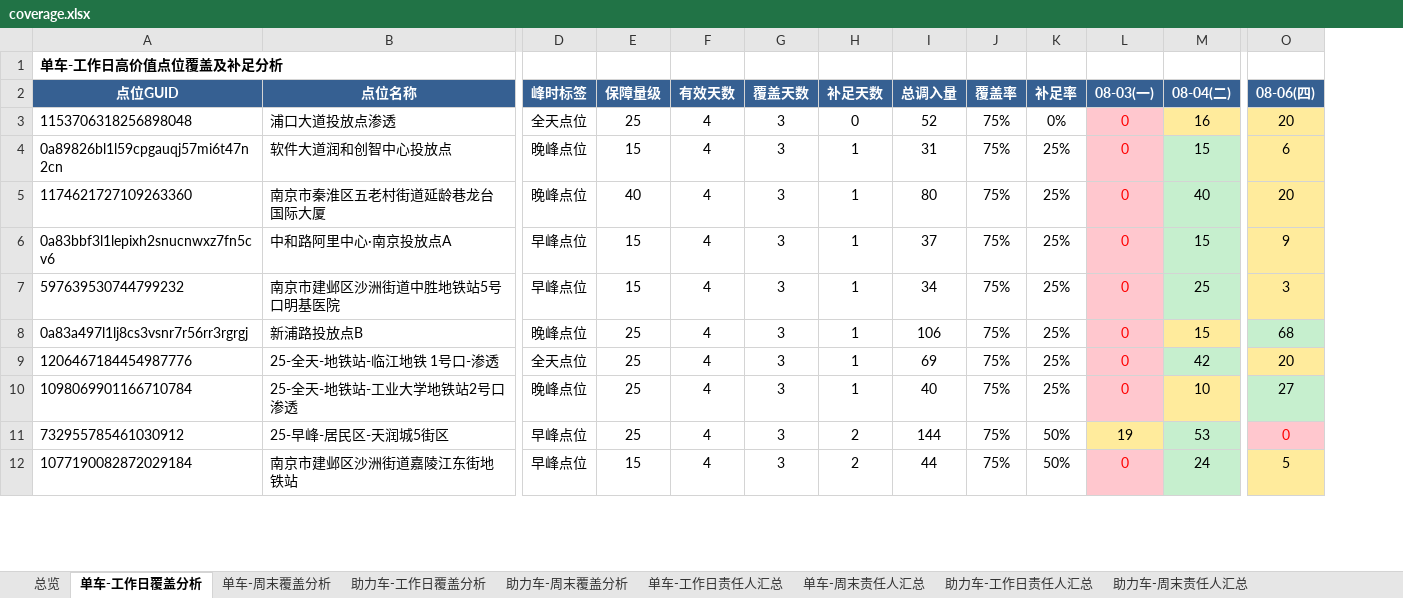
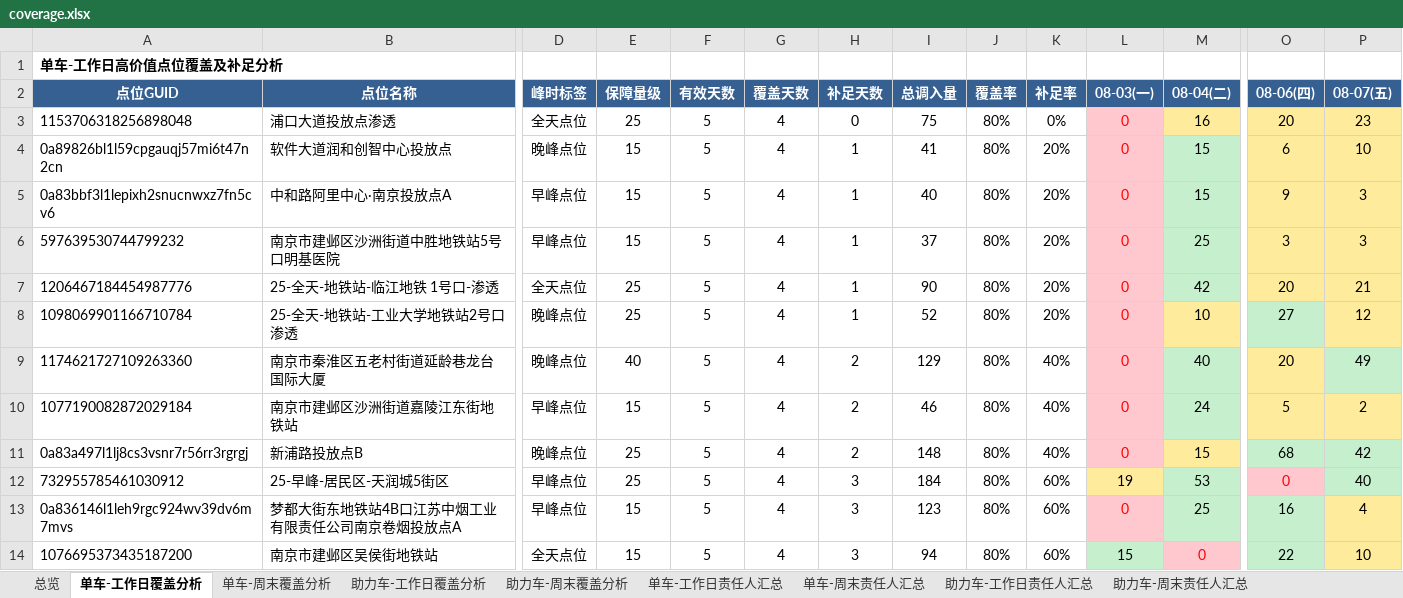
Before and after one commit to Zoey-1214/daily-report, an Excel workbook: coverage.xlsx, sheet 单车-工作日覆盖分析, drawn as a sheet; only a part is shown, gaps mark what is left out; values as stored, in another font and other column widths than the file's, no borders; removed rows and columns are numbered as before the commit, all else as after; rows hold the shown columns only; the diff covers the shown part only; the diff names each change by its address in the sheet, - before the commit and + after, or states it on an @@ line.

```diff
--- a/coverage.xlsx (sheet 单车-工作日覆盖分析)
+++ b/coverage.xlsx (sheet 单车-工作日覆盖分析)
+column P (08-07(五)), rows 3-8: 23 | 10 | 3 | 3 | 21 | 12; row 10: 2
-F3:F4 (有效天数): 4
+F3:F4 (有效天数): 5
-G3:G4 (覆盖天数): 3
+G3:G4 (覆盖天数): 4
-I3 (总调入量): 52
+I3 (总调入量): 75
-J3:J4 (覆盖率): 75%
+J3:J4 (覆盖率): 80%
-I4 (总调入量): 31
+I4 (总调入量): 41
-K4 (补足率): 25%
+K4 (补足率): 20%
-row 5: 1174621727109263360 | 南京市秦淮区五老村街道延龄巷龙台国际大厦 | 晚峰点位 | 40 | 4 | 3 | 1 | 80 | 75% | 25% | 0 | 40 | 20
-F5:F6 (有效天数): 4
+F5:F6 (有效天数): 5
-G5:G6 (覆盖天数): 3
+G5:G6 (覆盖天数): 4
-I5 (总调入量): 37
+I5 (总调入量): 40
-J5:J6 (覆盖率): 75%
+J5:J6 (覆盖率): 80%
-K5:K6 (补足率): 25%
+K5:K6 (补足率): 20%
-I6 (总调入量): 34
+I6 (总调入量): 37
-row 8: 0a83a497l1lj8cs3vsnr7r56rr3rgrgj | 新浦路投放点B | 晚峰点位 | 25 | 4 | 3 | 1 | 106 | 75% | 25% | 0 | 15 | 68
-F7:F8 (有效天数): 4
+F7:F8 (有效天数): 5
-G7:G8 (覆盖天数): 3
+G7:G8 (覆盖天数): 4
-I7 (总调入量): 69
+I7 (总调入量): 90
-J7:J8 (覆盖率): 75%
+J7:J8 (覆盖率): 80%
-K7:K8 (补足率): 25%
+K7:K8 (补足率): 20%
-I8 (总调入量): 40
+I8 (总调入量): 52
-row 11: 732955785461030912 | 25-早峰-居民区-天润城5街区 | 早峰点位 | 25 | 4 | 3 | 2 | 144 | 75% | 50% | 19 | 53 | 0
+row 9: 1174621727109263360 | 南京市秦淮区五老村街道延龄巷龙台国际大厦 | 晚峰点位 | 40 | 5 | 4 | 2 | 129 | 80% | 40% | 0 | 40 | 20 | 49
-F10 (有效天数): 4
+F10 (有效天数): 5
-G10 (覆盖天数): 3
+G10 (覆盖天数): 4
-I10 (总调入量): 44
+I10 (总调入量): 46
-J10 (覆盖率): 75%
+J10 (覆盖率): 80%
-K10 (补足率): 50%
+K10 (补足率): 40%
+row 11: 0a83a497l1lj8cs3vsnr7r56rr3rgrgj | 新浦路投放点B | 晚峰点位 | 25 | 5 | 4 | 2 | 148 | 80% | 40% | 0 | 15 | 68 | 42
+row 12: 732955785461030912 | 25-早峰-居民区-天润城5街区 | 早峰点位 | 25 | 5 | 4 | 3 | 184 | 80% | 60% | 19 | 53 | 0 | 40
+row 13: 0a836146l1leh9rgc924wv39dv6m7mvs | 梦都大街东地铁站4B口江苏中烟工业有限责任公司南京卷烟投放点A | 早峰点位 | 15 | 5 | 4 | 3 | 123 | 80% | 60% | 0 | 25 | 16 | 4
+row 14: 1076695373435187200 | 南京市建邺区吴侯街地铁站 | 全天点位 | 15 | 5 | 4 | 3 | 94 | 80% | 60% | 15 | 0 | 22 | 10
```
Also changed, not shown: 9 added rows, 11 removed rows and 360 edited cells elsewhere in this sheet, sheet 单车-周末覆盖分析, sheet 助力车-周末覆盖分析, sheet 助力车-工作日覆盖分析, sheet 单车-工作日责任人汇总, sheet 单车-周末责任人汇总, sheet 助力车-工作日责任人汇总, 2 more sheets.
